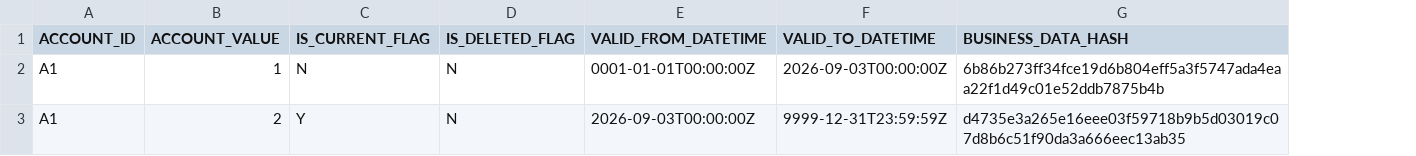
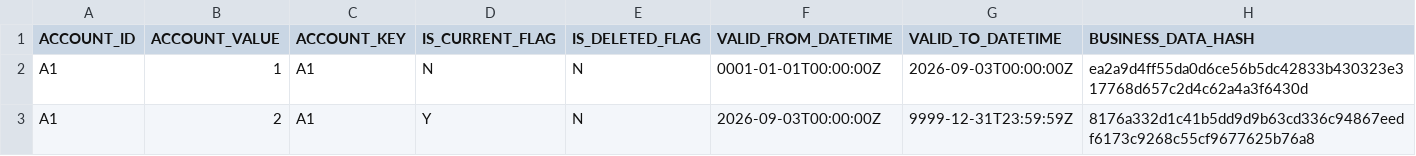
Before and after one commit to lertpinyopap/datahub-type-materialisation-specification, a CSV file: integration_tests/scd2_hash_update_historical_boundary/data/initial_target.csv, drawn as a sheet; addresses are those after the commit; the diff names each change by its address in the sheet, - before the commit and + after, or states it on an @@ line.

```diff
--- a/integration_tests/scd2_hash_update_historical_boundary/data/initial_target.csv
+++ b/integration_tests/scd2_hash_update_historical_boundary/data/initial_target.csv
+column C (ACCOUNT_KEY), rows 2-3: A1 | A1
-H2 (BUSINESS_DATA_HASH): 6b86b273ff34fce19d6b804eff5a3f5747ada4eaa22f1d49c01e52ddb7875b4b
+H2 (BUSINESS_DATA_HASH): ea2a9d4ff55da0d6ce56b5dc42833b430323e317768d657c2d4c62a4a3f6430d
-H3 (BUSINESS_DATA_HASH): d4735e3a265e16eee03f59718b9b5d03019c07d8b6c51f90da3a666eec13ab35
+H3 (BUSINESS_DATA_HASH): 8176a332d1c41b5dd9d9b63cd336c94867eedf6173c9268c55cf9677625b76a8
```
Also changed, not shown: integration_tests/scd2_hash_skip_current_duplicate/data/expected_after_load_001.csv, integration_tests/scd2_hash_skip_current_duplicate/data/expected_after_load_002.csv, 42 other files.
